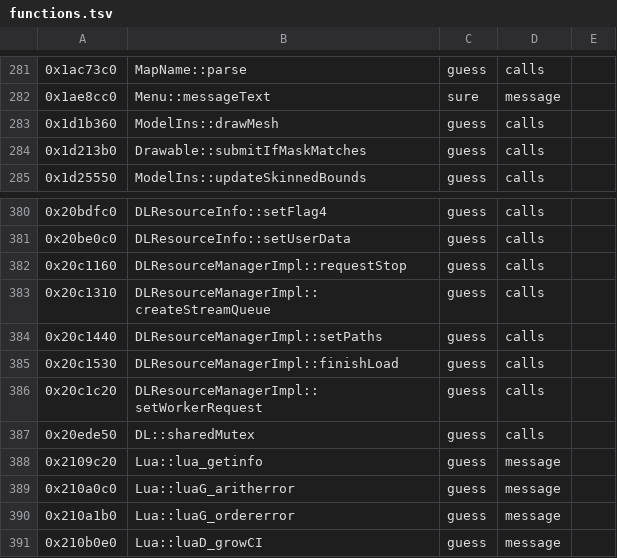
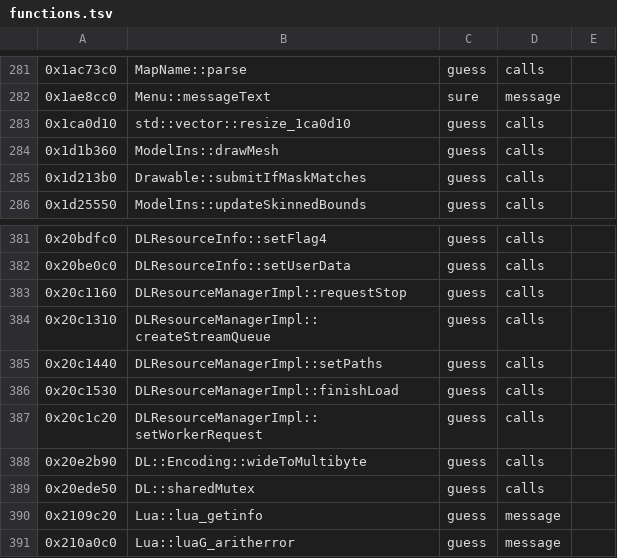
Before and after one commit to bloodborne-native/bloodborne-recomp, a TSV file: annotations/functions.tsv, drawn as a sheet; only a part is shown, gaps mark what is left out; the shorter side is filled out with more unchanged rows.

```diff
--- a/annotations/functions.tsv
+++ b/annotations/functions.tsv
@@ -282,2 +282,3 @@
 0x1ae8cc0	Menu::messageText	sure	message	
+0x1ca0d10	std::vector::resize_1ca0d10	guess	calls	
 0x1d1b360	ModelIns::drawMesh	guess	calls	
@@ -386,2 +387,3 @@
 0x20c1c20	DLResourceManagerImpl::setWorkerRequest	guess	calls	
+0x20e2b90	DL::Encoding::wideToMultibyte	guess	calls	
 0x20ede50	DL::sharedMutex	guess	calls	
```
Also changed, not shown: 3 other files.
